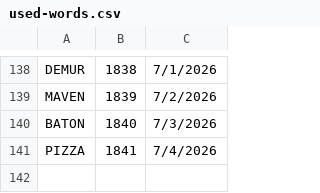
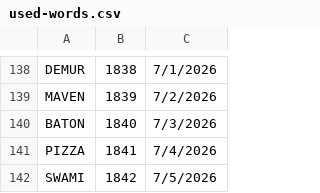
Before and after one commit to 8080Games/WordleMatch, a CSV file: wwwroot/used-words.csv, drawn as a sheet; only a part is shown, gaps mark what is left out; the diff names each change by its address in the sheet, - before the commit and + after, or states it on an @@ line.

```diff
--- a/wwwroot/used-words.csv
+++ b/wwwroot/used-words.csv
+row 142: SWAMI | 1842 | 7/5/2026
```
Also changed, not shown: wwwroot/historical-words.csv, wwwroot/historical_hints.csv, 1 other file.
